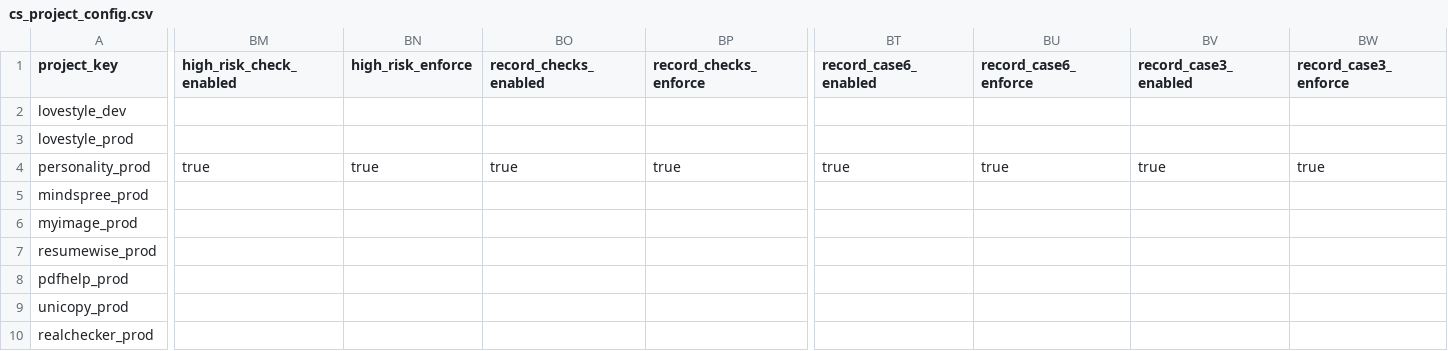
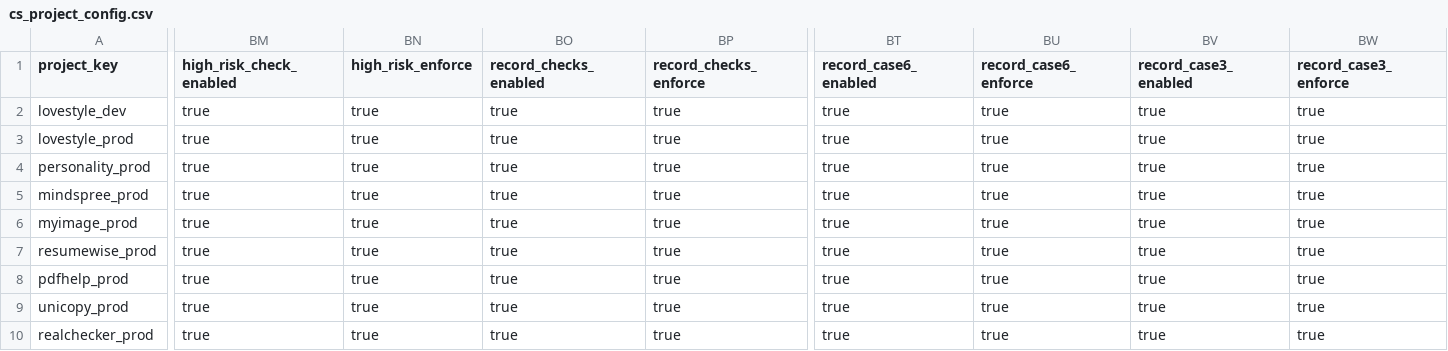
Before and after one commit to antonioefm/n8nbackup, a CSV file: datatables/cs_project_config.csv, drawn as a sheet; only a part is shown, gaps mark what is left out; the diff covers the shown part only; the diff names each change by its address in the sheet, - before the commit and + after, or states it on an @@ line.

Commit message:
chore(backup): data table cs_project_config @ 2026-10-21T03:30:06.369Z

```diff
--- a/datatables/cs_project_config.csv
+++ b/datatables/cs_project_config.csv
-BM2:BM3 (high_risk_check_enabled): (empty)
+BM2:BM3 (high_risk_check_enabled): true
-BN2:BN3 (high_risk_enforce): (empty)
+BN2:BN3 (high_risk_enforce): true
-BO2:BO3 (record_checks_enabled): (empty)
+BO2:BO3 (record_checks_enabled): true
-BP2:BP3 (record_checks_enforce): (empty)
+BP2:BP3 (record_checks_enforce): true
-BT2:BT3 (record_case6_enabled): (empty)
+BT2:BT3 (record_case6_enabled): true
-BU2:BU3 (record_case6_enforce): (empty)
+BU2:BU3 (record_case6_enforce): true
-BV2:BV3 (record_case3_enabled): (empty)
+BV2:BV3 (record_case3_enabled): true
-BW2:BW3 (record_case3_enforce): (empty)
+BW2:BW3 (record_case3_enforce): true
-BM5:BM10 (high_risk_check_enabled): (empty)
+BM5:BM10 (high_risk_check_enabled): true
-BN5:BN10 (high_risk_enforce): (empty)
+BN5:BN10 (high_risk_enforce): true
-BO5:BO10 (record_checks_enabled): (empty)
+BO5:BO10 (record_checks_enabled): true
-BP5:BP10 (record_checks_enforce): (empty)
+BP5:BP10 (record_checks_enforce): true
-BT5:BT10 (record_case6_enabled): (empty)
+BT5:BT10 (record_case6_enabled): true
-BU5:BU10 (record_case6_enforce): (empty)
+BU5:BU10 (record_case6_enforce): true
-BV5:BV10 (record_case3_enabled): (empty)
+BV5:BV10 (record_case3_enabled): true
-BW5:BW10 (record_case3_enforce): (empty)
+BW5:BW10 (record_case3_enforce): true
```
Also changed, not shown: 96 edited cells elsewhere in this file.
